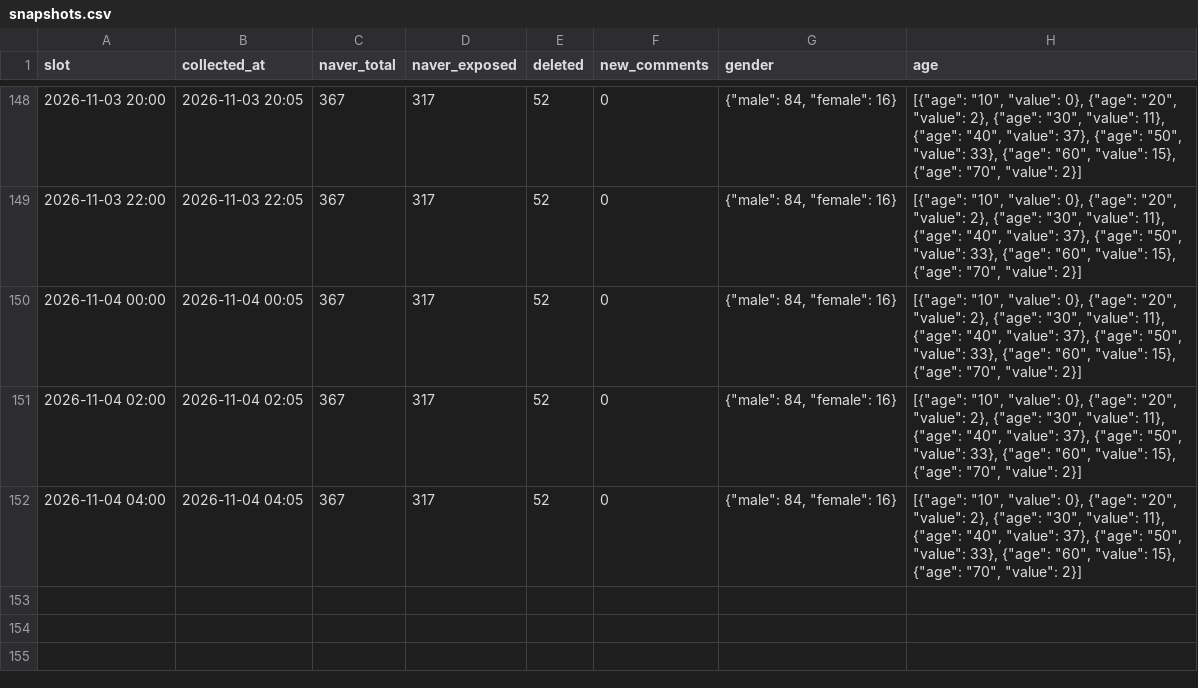
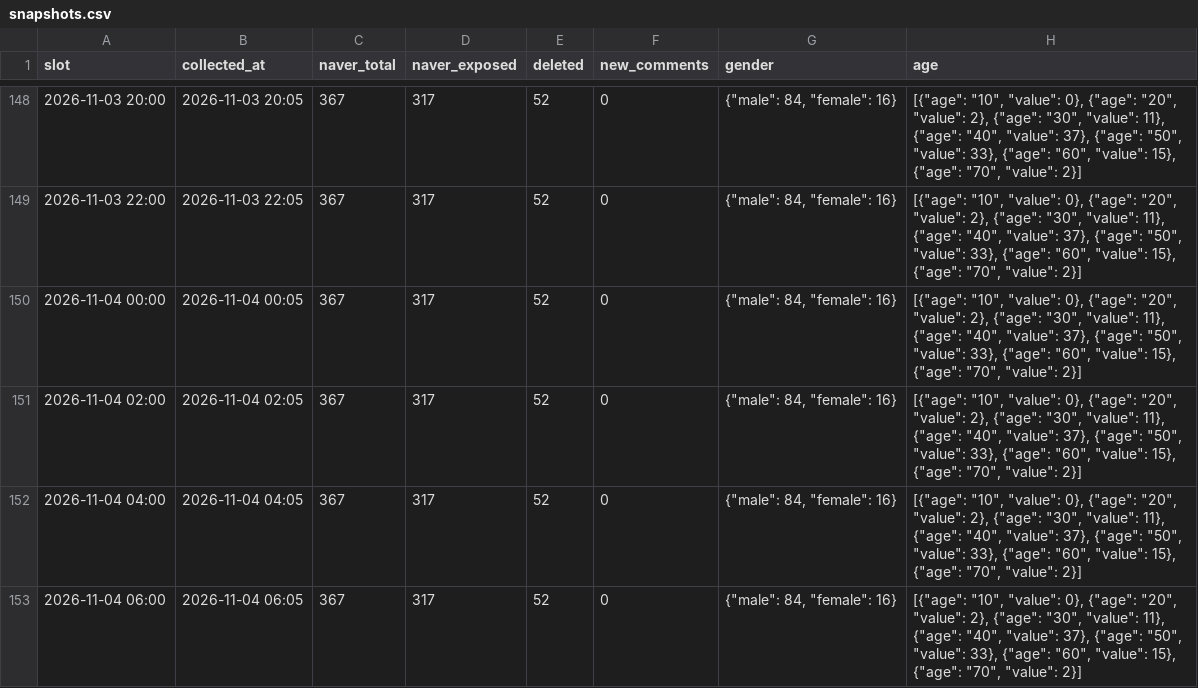
Before and after one commit to coatl47/news-comment-monitor, a CSV file: data/pension_marriage_20261022/snapshots.csv, drawn as a sheet; only a part is shown, gaps mark what is left out; the diff names each change by its address in the sheet, - before the commit and + after, or states it on an @@ line.

```diff
--- a/data/pension_marriage_20261022/snapshots.csv
+++ b/data/pension_marriage_20261022/snapshots.csv
+row 153: 2026-11-04 06:00 | 2026-11-04 06:05 | 367 | 317 | 52 | 0 | {"male": 84, "female": 16} | [{"age": "10", "value": 0}, {"age": "20", "value": 2}, {"age": "30", "value": 11}, {"age": "40", "value": 37}, {"age": "50", "value": 33}, {"age": "60", "value": 15}, {"age": "70", "value": 2}]
```
Also changed, not shown: data/pension_nonincome_20261022/snapshots.csv, data/pension_spouse_20261022/snapshots.csv, 7 other files.
